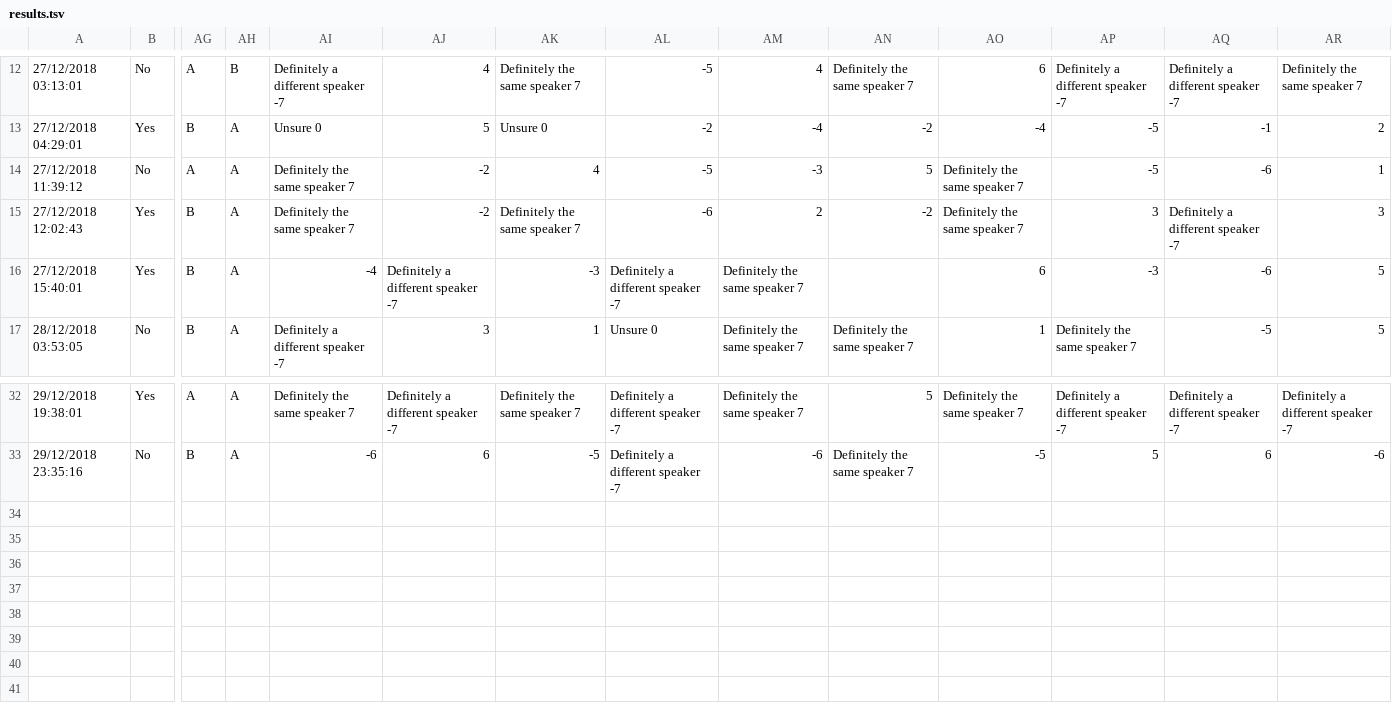
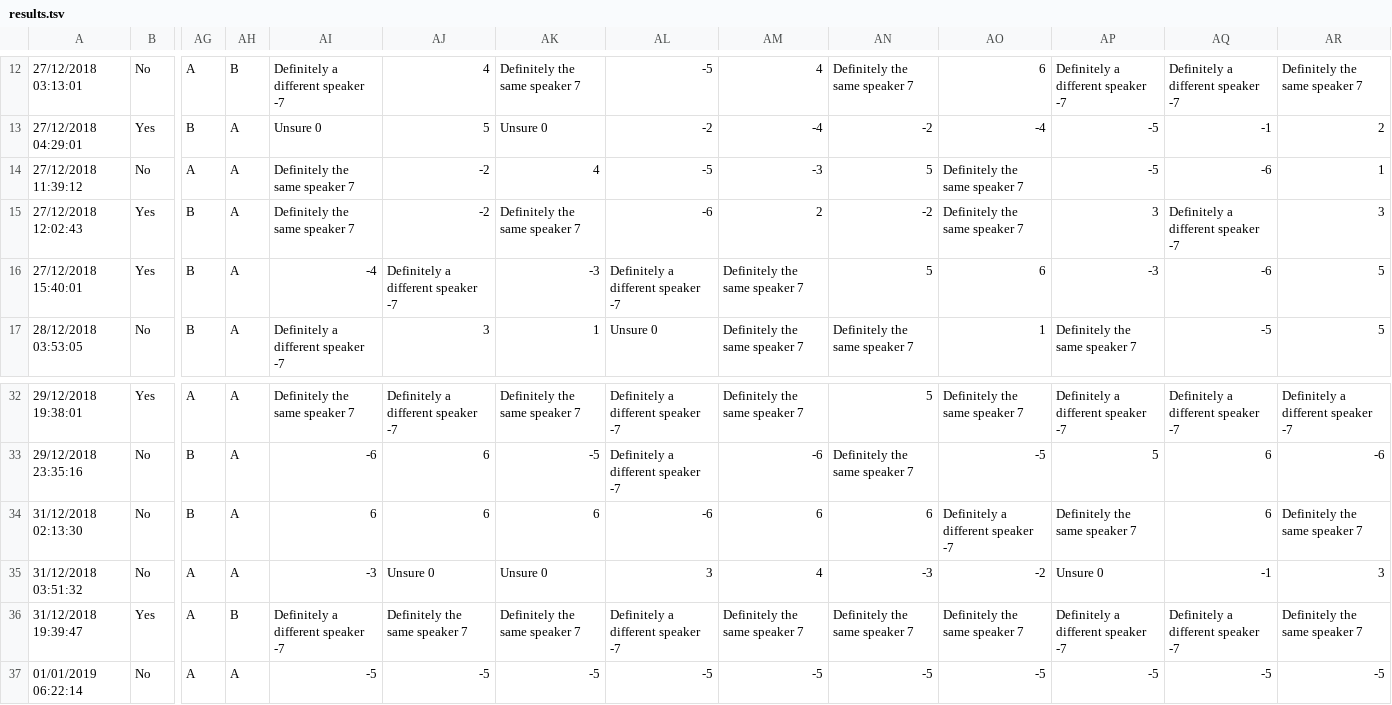
Before and after one commit to kennywlino/msc_thesis, a TSV file: experiments/results/results.tsv, drawn as a sheet; only a part is shown, gaps mark what is left out; rows hold the shown columns only; the diff names each change by its address in the sheet, - before the commit and + after, or states it on an @@ line.

```diff
--- a/experiments/results/results.tsv
+++ b/experiments/results/results.tsv
-AN16: (empty)
+AN16: 5
+row 34: 31/12/2018 02:13:30 | No | B | A | 6 | 6 | 6 | -6 | 6 | 6 | Definitely a different speaker -7 | Definitely the same speaker 7 | 6 | Definitely the same speaker 7
+row 35: 31/12/2018 03:51:32 | No | A | A | -3 | Unsure 0 | Unsure 0 | 3 | 4 | -3 | -2 | Unsure 0 | -1 | 3
+row 36: 31/12/2018 19:39:47 | Yes | A | B | Definitely a different speaker -7 | Definitely the same speaker 7 | Definitely the same speaker 7 | Definitely a different speaker -7 | Definitely the same speaker 7 | Definitely the same speaker 7 | Definitely the same speaker 7 | Definitely a different speaker -7 | Definitely a different speaker -7 | Definitely the same speaker 7
+row 37: 01/01/2019 06:22:14 | No | A | A | -5 | -5 | -5 | -5 | -5 | -5 | -5 | -5 | -5 | -5
```
Also changed, not shown: 29 other files.
